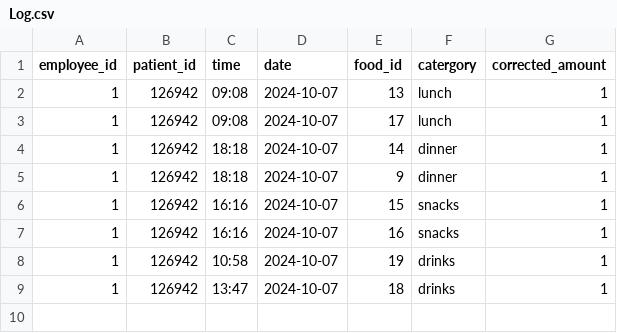
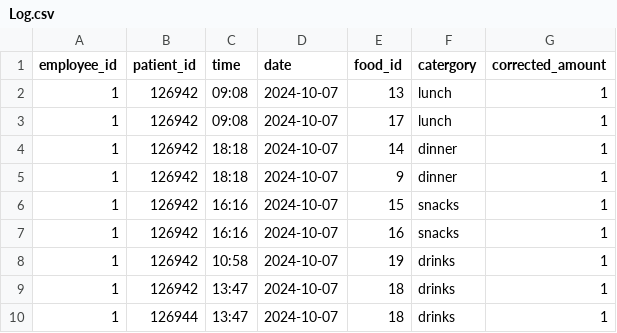
Before and after one commit to MikeSegers/MikeSegers.github.io, a CSV file: Log.csv, drawn as a sheet; the diff names each change by its address in the sheet, - before the commit and + after, or states it on an @@ line.

```diff
--- a/Log.csv
+++ b/Log.csv
+row 10: 1 | 126944 | 13:47 | 2024-10-07 | 18 | drinks | 1
```
Also changed, not shown: 1 other file.
